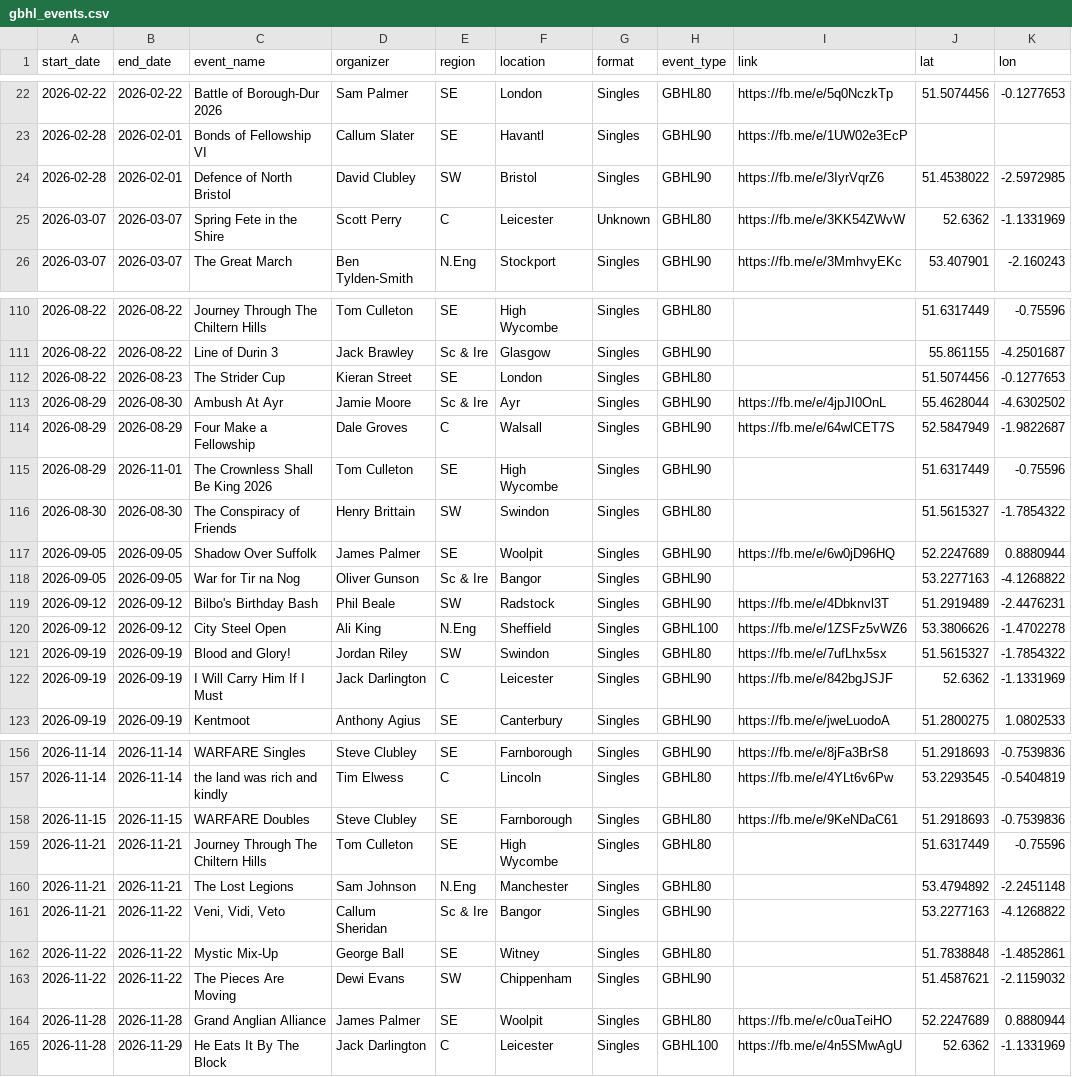
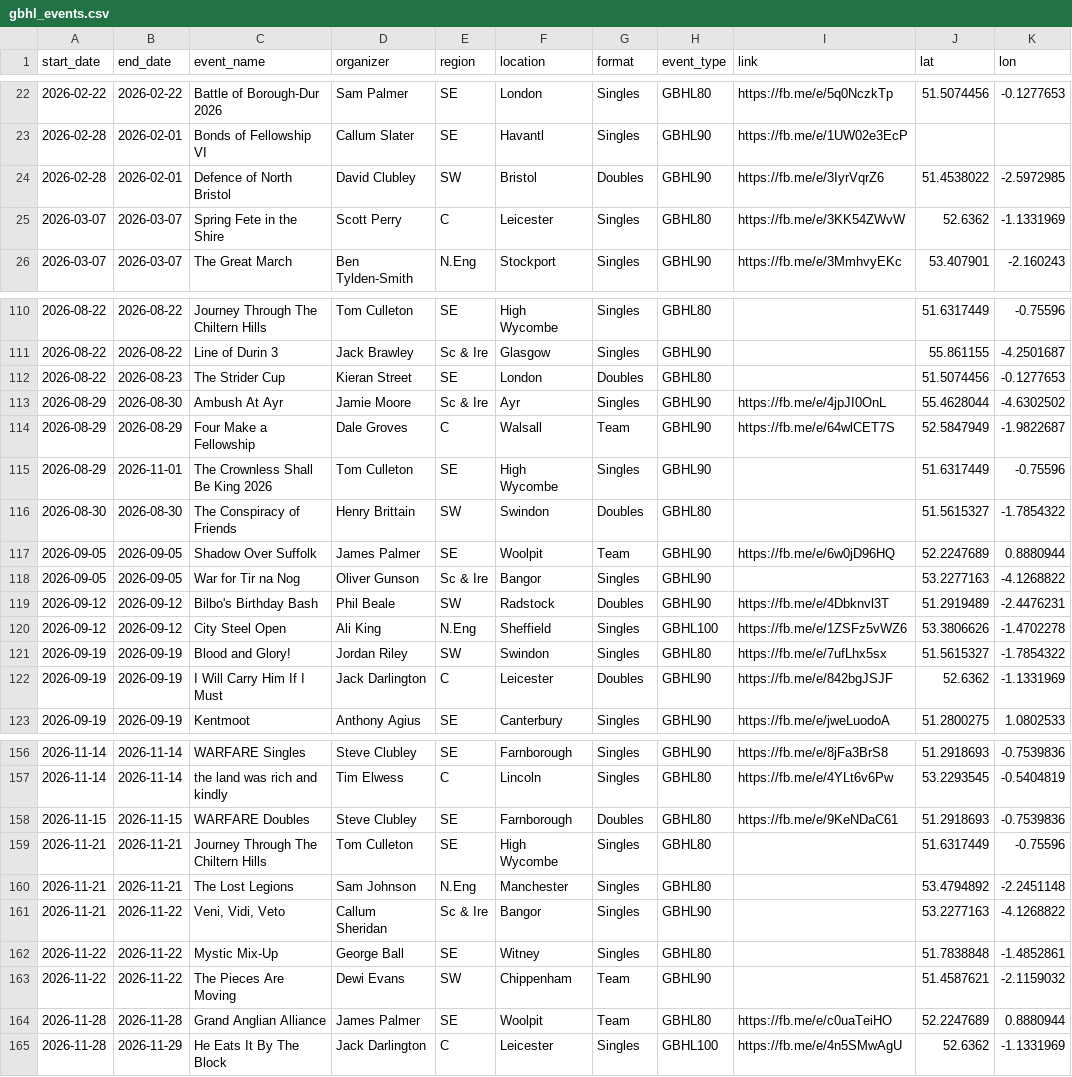
Before and after one commit to samgulf/gbhl-events, a CSV file: data/gbhl_events.csv, drawn as a sheet; only a part is shown, gaps mark what is left out; the diff covers the shown part only; the diff names each change by its address in the sheet, - before the commit and + after, or states it on an @@ line.

Commit message:
Fix inline format labels and infer 2027 doubles from event names

```diff
--- a/data/gbhl_events.csv
+++ b/data/gbhl_events.csv
-G24 (format): Singles
+G24 (format): Doubles
-G25 (format): Unknown
+G25 (format): Singles
-G112 (format): Singles
+G112 (format): Doubles
-G114 (format): Singles
+G114 (format): Team
-G116 (format): Singles
+G116 (format): Doubles
-G117 (format): Singles
+G117 (format): Team
-G119 (format): Singles
+G119 (format): Doubles
-G122 (format): Singles
+G122 (format): Doubles
-G158 (format): Singles
+G158 (format): Doubles
-G163:G164 (format): Singles
+G163:G164 (format): Team
```
Also changed, not shown: 15 edited cells elsewhere in this file, 4 other files.
